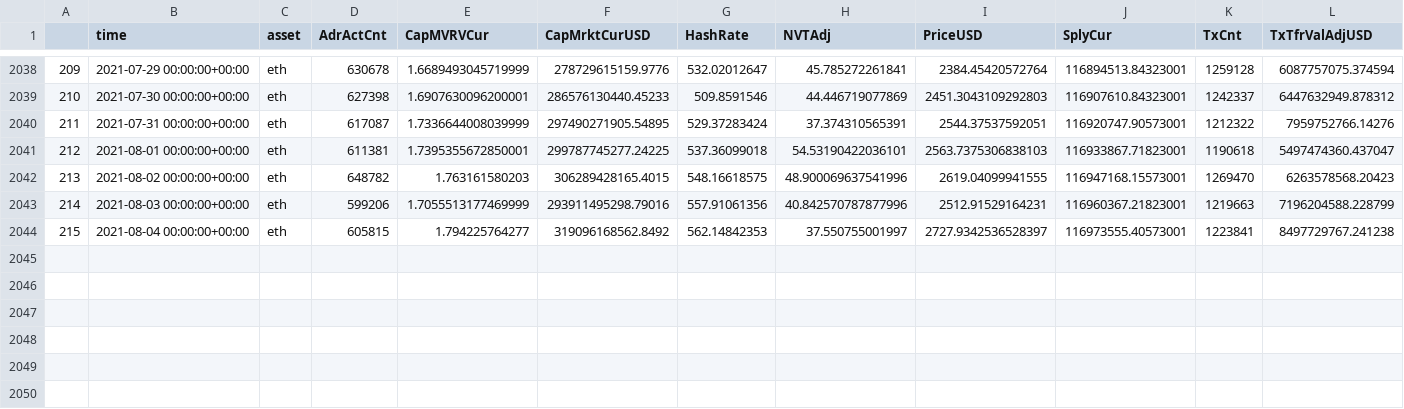
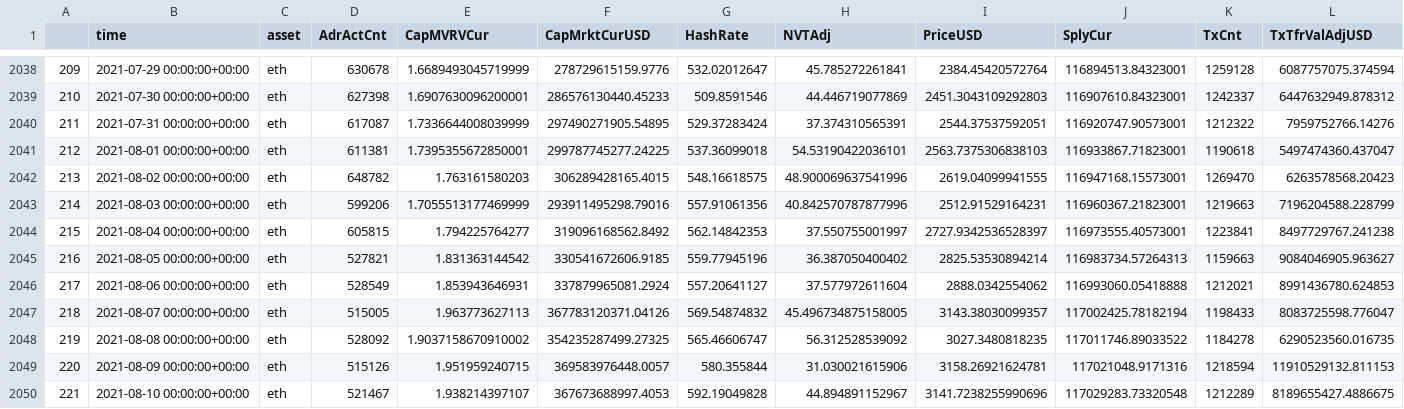
Before and after one commit to dbogatic/crypto-analysis, a CSV file: resources/eth_annual_metrics/combined.csv, drawn as a sheet; only a part is shown, gaps mark what is left out; rows hold the shown columns only; the diff names each change by its address in the sheet, - before the commit and + after, or states it on an @@ line.

```diff
--- a/resources/eth_annual_metrics/combined.csv
+++ b/resources/eth_annual_metrics/combined.csv
+row 2045: 216 | 2021-08-05 00:00:00+00:00 | eth | 527821 | 1.831363144542 | 330541672606.9185 | 559.77945196 | 36.387050400402 | 2825.53530894214 | 116983734.57264313 | 1159663 | 9084046905.963627
+row 2046: 217 | 2021-08-06 00:00:00+00:00 | eth | 528549 | 1.853943646931 | 337879965081.2924 | 557.20641127 | 37.577972611604 | 2888.0342554062 | 116993060.05418888 | 1212021 | 8991436780.624853
+row 2047: 218 | 2021-08-07 00:00:00+00:00 | eth | 515005 | 1.963773627113 | 367783120371.04126 | 569.54874832 | 45.496734875158005 | 3143.38030099357 | 117002425.78182194 | 1198433 | 8083725598.776047
+row 2048: 219 | 2021-08-08 00:00:00+00:00 | eth | 528092 | 1.9037158670910002 | 354235287499.27325 | 565.46606747 | 56.312528539092 | 3027.3480818235 | 117011746.89033522 | 1184278 | 6290523560.016735
+row 2049: 220 | 2021-08-09 00:00:00+00:00 | eth | 515126 | 1.951959240715 | 369583976448.0057 | 580.355844 | 31.030021615906 | 3158.26921624781 | 117021048.9171316 | 1218594 | 11910529132.811153
+row 2050: 221 | 2021-08-10 00:00:00+00:00 | eth | 521467 | 1.938214397107 | 367673688997.4053 | 592.19049828 | 44.894891152967 | 3141.7238255990696 | 117029283.73320548 | 1212289 | 8189655427.4886675
```
Also changed, not shown: resources/btc_annual_metrics/combined.csv, resources/stochrsi_btc.csv, 12 other files.
